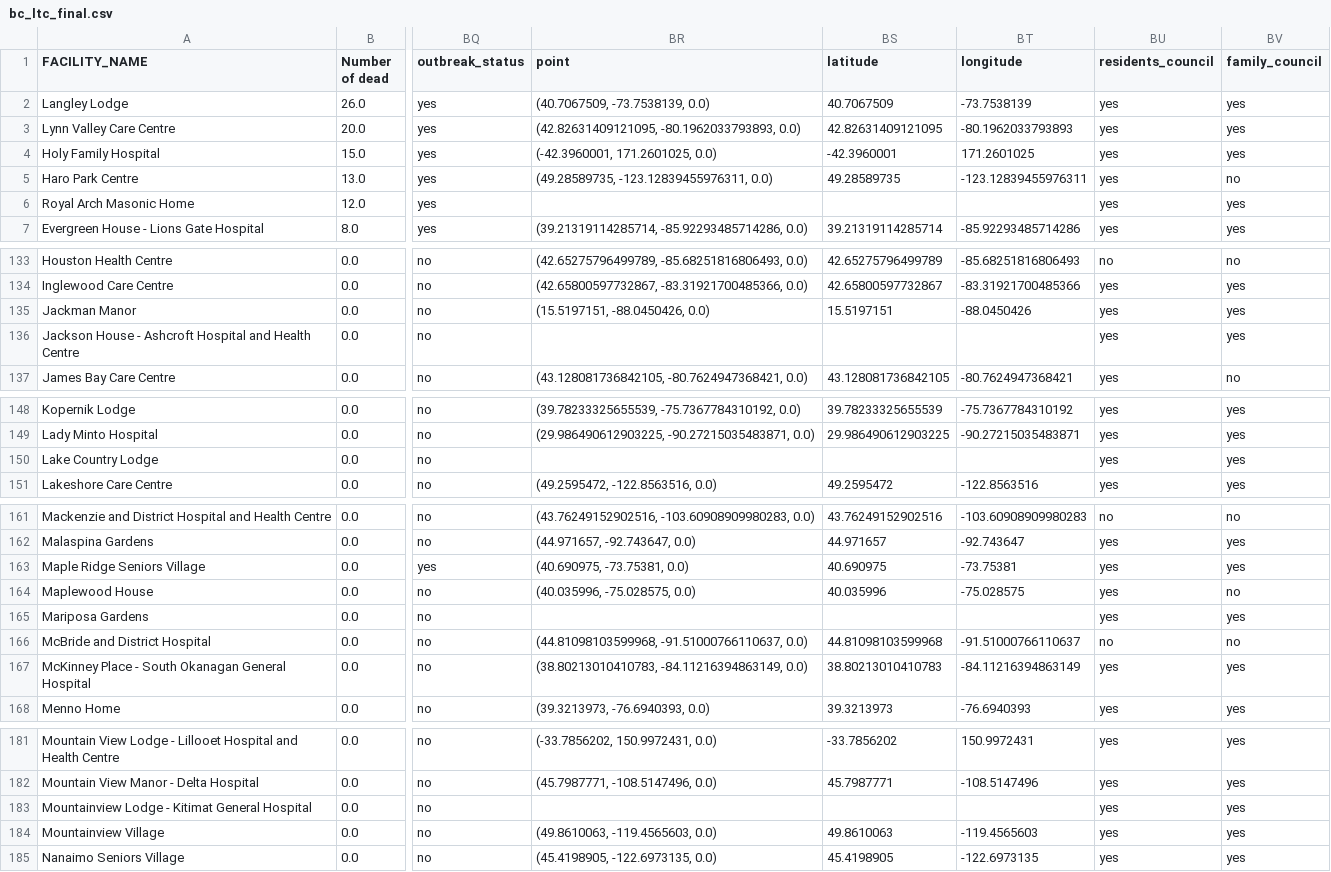
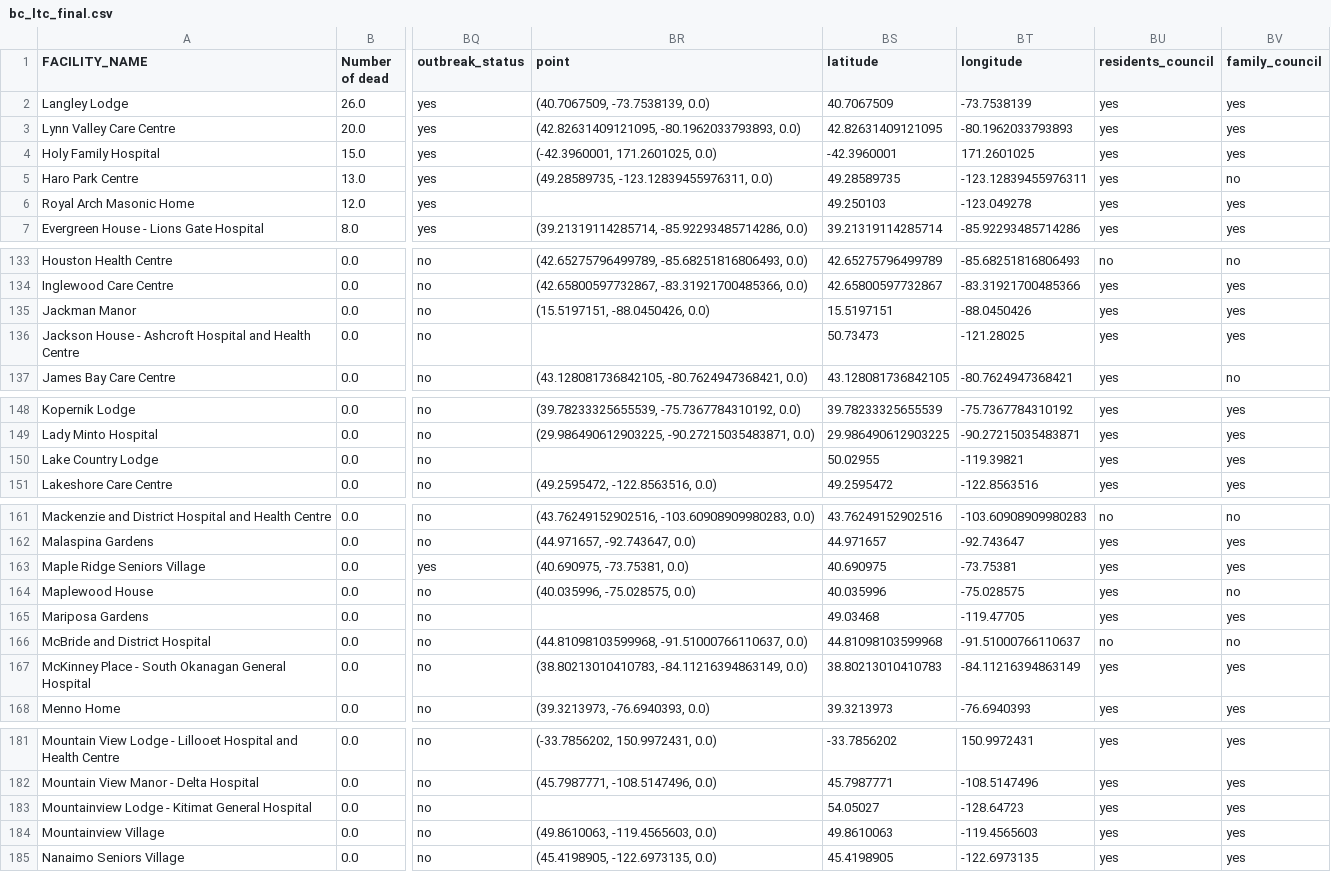
Before and after one commit to nganlyle/wrangle_covid, a CSV file: data/bc_ltc_final.csv, drawn as a sheet; only a part is shown, gaps mark what is left out; the diff covers the shown part only; the diff names each change by its address in the sheet, - before the commit and + after, or states it on an @@ line.

```diff
--- a/data/bc_ltc_final.csv
+++ b/data/bc_ltc_final.csv
-BS6 (latitude): (empty)
+BS6 (latitude): 49.250103
-BT6 (longitude): (empty)
+BT6 (longitude): -123.049278
-BS136 (latitude): (empty)
+BS136 (latitude): 50.73473
-BT136 (longitude): (empty)
+BT136 (longitude): -121.28025
-BS150 (latitude): (empty)
+BS150 (latitude): 50.02955
-BT150 (longitude): (empty)
+BT150 (longitude): -119.39821
-BS165 (latitude): (empty)
+BS165 (latitude): 49.03468
-BT165 (longitude): (empty)
+BT165 (longitude): -119.47705
-BS183 (latitude): (empty)
+BS183 (latitude): 54.05027
-BT183 (longitude): (empty)
+BT183 (longitude): -128.64723
```
Also changed, not shown: 2 edited cells elsewhere in this file, 7 other files.
